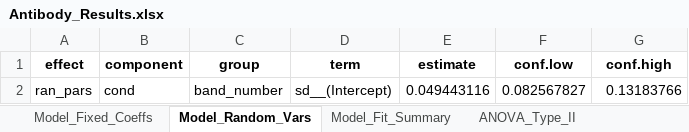
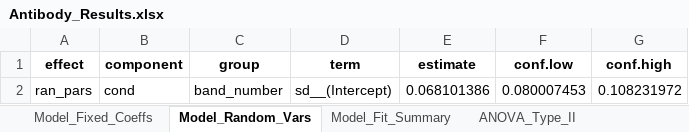
Before and after one commit to jessegl97/Temperature-and-Immunity-2022, an Excel workbook: Analysis/Results/Antibody_Results.xlsx, sheet Model_Random_Vars, drawn as a sheet; values as stored, in another font and other column widths than the file's, no borders; the diff names each change by its address in the sheet, - before the commit and + after, or states it on an @@ line.

```diff
--- a/Analysis/Results/Antibody_Results.xlsx (sheet Model_Random_Vars)
+++ b/Analysis/Results/Antibody_Results.xlsx (sheet Model_Random_Vars)
-E2 (estimate): 0.049443116
+E2 (estimate): 0.068101386
-F2 (conf.low): 0.082567827
+F2 (conf.low): 0.080007453
-G2 (conf.high): 0.13183766
+G2 (conf.high): 0.108231972
```
Also changed, not shown: sheet Estimated_Marginal_Means, sheet Pairwise_Comparisons, sheet Model_Fixed_Coeffs, sheet Model_Fit_Summary, sheet ANOVA_Type_III, sheet ANOVA_Type_II, Analysis/Results/Variability/bf_elisa_dpi28.xlsx, 9 other files.
